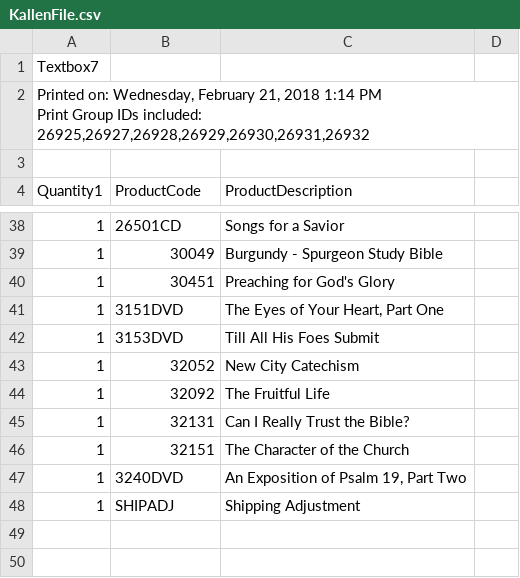
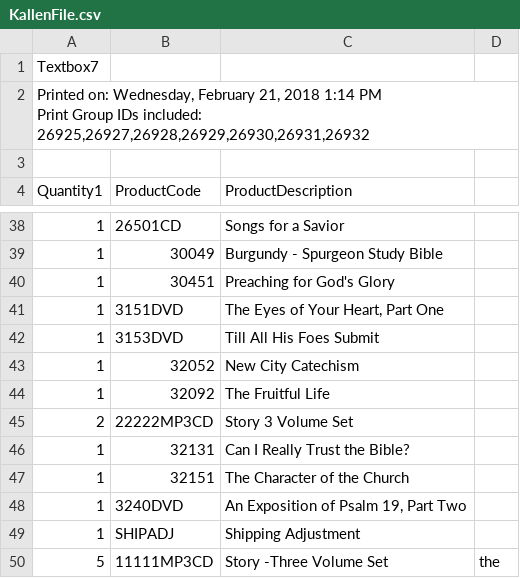
Before and after one commit to SethTFL/util, a CSV file: KallenFile.csv, drawn as a sheet; only a part is shown, gaps mark what is left out; the diff names each change by its address in the sheet, - before the commit and + after, or states it on an @@ line.

```diff
--- a/KallenFile.csv
+++ b/KallenFile.csv
+row 45: 2 | 22222MP3CD | Story 3 Volume Set
+row 50: 5 | 11111MP3CD | Story -Three Volume Set | the
```
Also changed, not shown: 1 other file.
